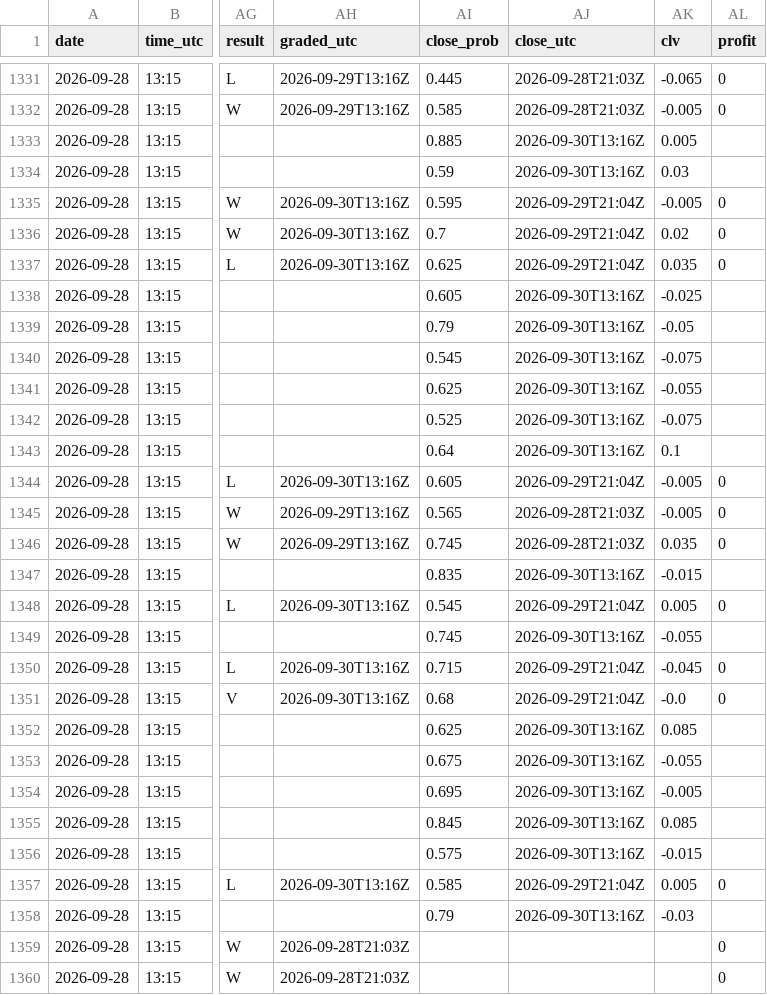
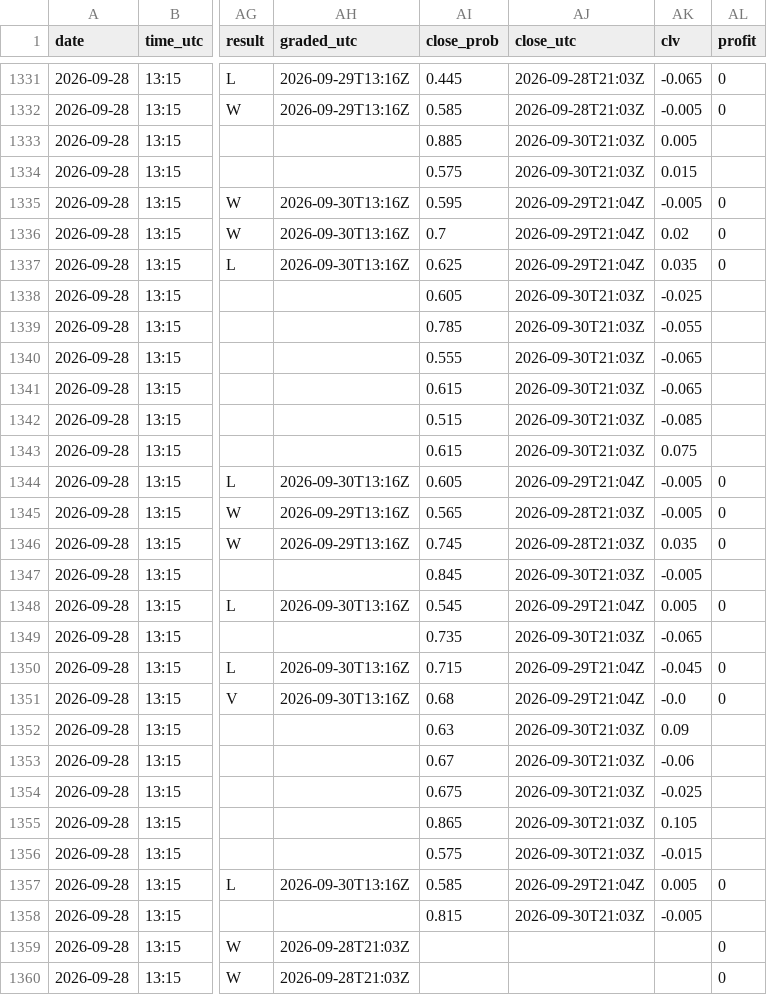
Before and after one commit to Predatuh/EdgeBot, a CSV file: data/v2/picks_log.csv, drawn as a sheet; only a part is shown, gaps mark what is left out; the diff covers the shown part only; the diff names each change by its address in the sheet, - before the commit and + after, or states it on an @@ line.

```diff
--- a/data/v2/picks_log.csv
+++ b/data/v2/picks_log.csv
-AJ1333:AJ1334 (close_utc): 2026-09-30T13:16Z
+AJ1333:AJ1334 (close_utc): 2026-09-30T21:03Z
-AI1334 (close_prob): 0.59
+AI1334 (close_prob): 0.575
-AK1334 (clv): 0.03
+AK1334 (clv): 0.015
-AJ1338:AJ1343 (close_utc): 2026-09-30T13:16Z
+AJ1338:AJ1343 (close_utc): 2026-09-30T21:03Z
-AI1339 (close_prob): 0.79
+AI1339 (close_prob): 0.785
-AK1339 (clv): -0.05
+AK1339 (clv): -0.055
-AI1340 (close_prob): 0.545
+AI1340 (close_prob): 0.555
-AK1340 (clv): -0.075
+AK1340 (clv): -0.065
-AI1341 (close_prob): 0.625
+AI1341 (close_prob): 0.615
-AK1341 (clv): -0.055
+AK1341 (clv): -0.065
-AI1342 (close_prob): 0.525
+AI1342 (close_prob): 0.515
-AK1342 (clv): -0.075
+AK1342 (clv): -0.085
-AI1343 (close_prob): 0.64
+AI1343 (close_prob): 0.615
-AK1343 (clv): 0.1
+AK1343 (clv): 0.075
-AI1347 (close_prob): 0.835
+AI1347 (close_prob): 0.845
-AJ1347 (close_utc): 2026-09-30T13:16Z
+AJ1347 (close_utc): 2026-09-30T21:03Z
-AK1347 (clv): -0.015
+AK1347 (clv): -0.005
-AI1349 (close_prob): 0.745
+AI1349 (close_prob): 0.735
-AJ1349 (close_utc): 2026-09-30T13:16Z
+AJ1349 (close_utc): 2026-09-30T21:03Z
-AK1349 (clv): -0.055
+AK1349 (clv): -0.065
-AI1352 (close_prob): 0.625
+AI1352 (close_prob): 0.63
-AJ1352:AJ1356 (close_utc): 2026-09-30T13:16Z
+AJ1352:AJ1356 (close_utc): 2026-09-30T21:03Z
-AK1352 (clv): 0.085
+AK1352 (clv): 0.09
-AI1353 (close_prob): 0.675
+AI1353 (close_prob): 0.67
-AK1353 (clv): -0.055
+AK1353 (clv): -0.06
-AI1354 (close_prob): 0.695
+AI1354 (close_prob): 0.675
-AK1354 (clv): -0.005
+AK1354 (clv): -0.025
-AI1355 (close_prob): 0.845
+AI1355 (close_prob): 0.865
-AK1355 (clv): 0.085
+AK1355 (clv): 0.105
-AI1358 (close_prob): 0.79
+AI1358 (close_prob): 0.815
-AJ1358 (close_utc): 2026-09-30T13:16Z
+AJ1358 (close_utc): 2026-09-30T21:03Z
-AK1358 (clv): -0.03
+AK1358 (clv): -0.005
```
Also changed, not shown: 76 edited cells elsewhere in this file, 6 other files.
